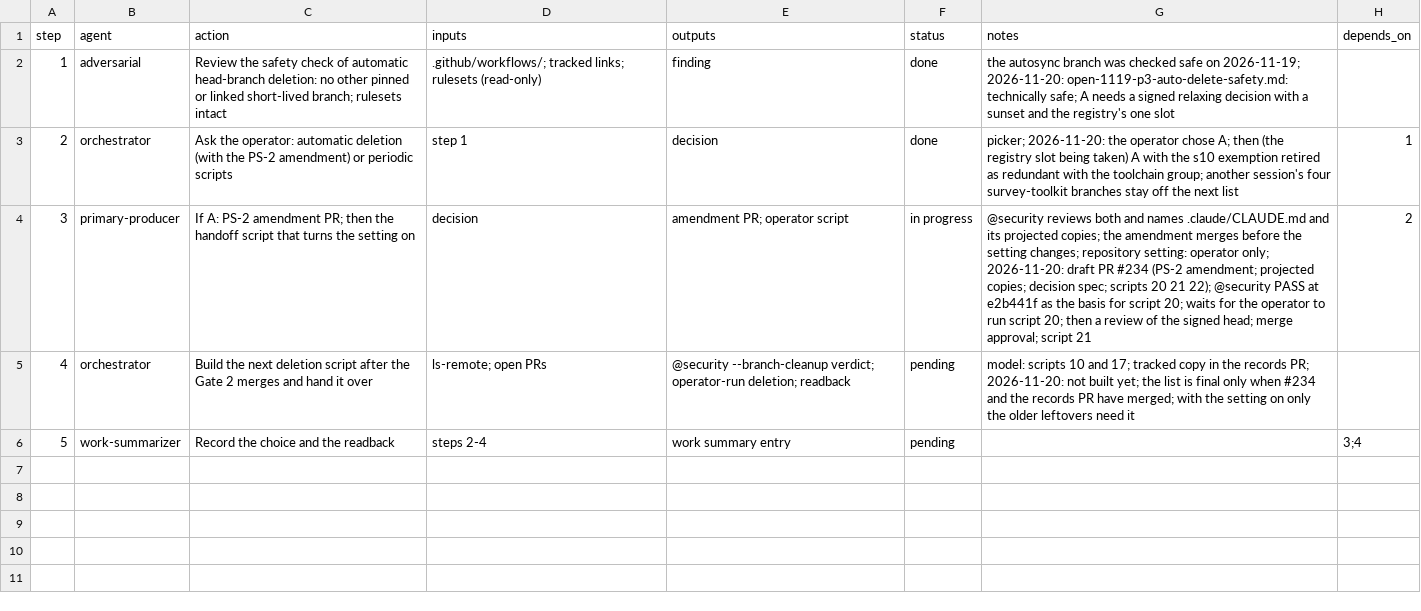
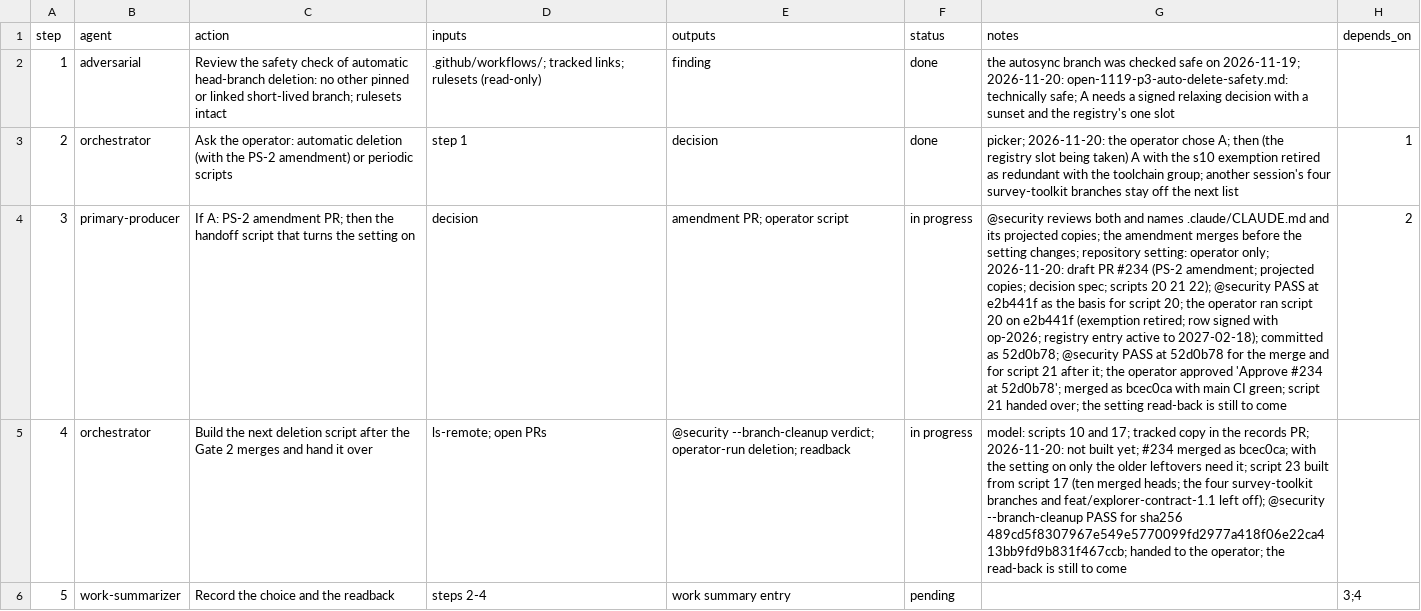
Before and after one commit to jlcatonjr/researchteam, a CSV file: references/plans/open-1119-p3-branch-hygiene.steps.csv, drawn as a sheet; the diff names each change by its address in the sheet, - before the commit and + after, or states it on an @@ line.

```diff
--- a/references/plans/open-1119-p3-branch-hygiene.steps.csv
+++ b/references/plans/open-1119-p3-branch-hygiene.steps.csv
-G4 (notes): …script 20; waits for the operator to run script 20; then a review of the signed head; merge approval; script 21
+G4 (notes): …script 20; the operator ran script 20 on e2b441f (exemption retired; row signed with op-2026; registry entry active to 2027-02-18); committed as 52d0b78; @security PASS at 52d0b78 for the merge and for script 21 after it; the operator approved 'Approve #234 at 52d0b78'; merged as bcec0ca with main CI green; script 21 handed over; the setting read-back is still to come
-F5 (status): pending
+F5 (status): in progress
-G5 (notes): …built yet; the list is final only when #234 and the records PR have merged; with the setting on only the older leftovers need it
+G5 (notes): …built yet; #234 merged as bcec0ca; with the setting on only the older leftovers need it; script 23 built from script 17 (ten merged heads; the four survey-toolkit branches and feat/explorer-contract-1.1 left off); @security --branch-cleanup PASS for sha256 489cd5f8307967e549e5770099fd2977a418f06e22ca413bb9fd9b831f467ccb; handed to the operator; the read-back is still to come
```
Also changed, not shown: references/plans/open-items-execution-2026-11-20.steps.csv, 3 other files.
